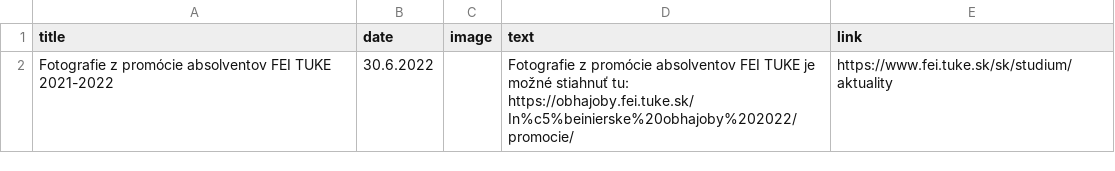
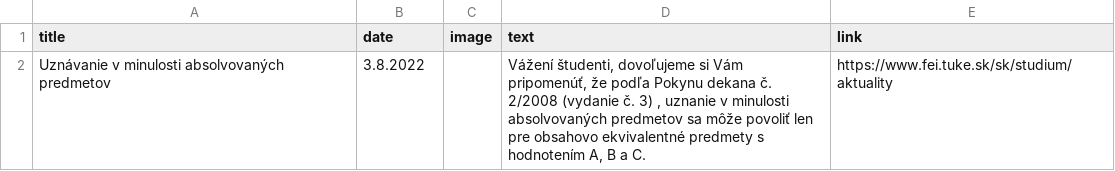
Before and after one commit to Isntalreadytakenusername/AktualityBot, a CSV file: aktuality_scrapers/aktuality.csv, drawn as a sheet.

```diff
--- a/aktuality_scrapers/aktuality.csv
+++ b/aktuality_scrapers/aktuality.csv
@@ -1,2 +1,2 @@
 title,date,image,text,link
-Fotografie z promócie absolventov FEI TUKE 2021-2022,30.6.2022,,Fotografie z promócie absolventov FEI TUKE je možné stiahnuť tu:  https://obhajoby.fei.tuke.sk/In%c5%beinierske%20obhajoby%202022/promocie/,https://www.fei.tuke.sk/sk/studium/aktuality
+Uznávanie v minulosti absolvovaných predmetov,3.8.2022,,"Vážení študenti, dovoľujeme si Vám pripomenúť, že podľa  Pokynu dekana č. 2/2008 (vydanie č. 3) , uznanie v minulosti absolvovaných predmetov sa  môže povoliť len pre obsahovo ekvivalentné predmety s hodnotením A, B a C.",https://www.fei.tuke.sk/sk/studium/aktuality
```
Also changed, not shown: aktuality_scrapers/aktuality_last.csv, aktuality_scrapers/tuke_oznamy.csv, 4 other files.
